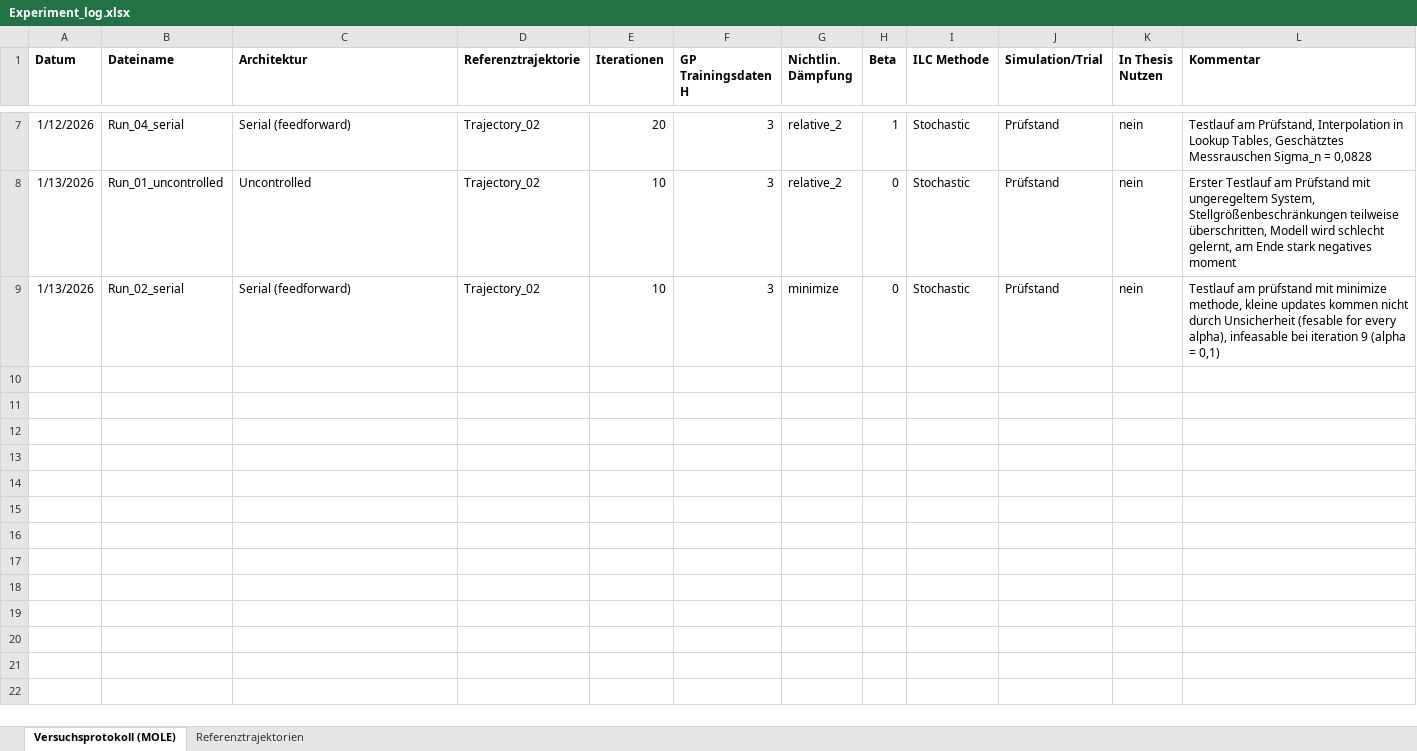
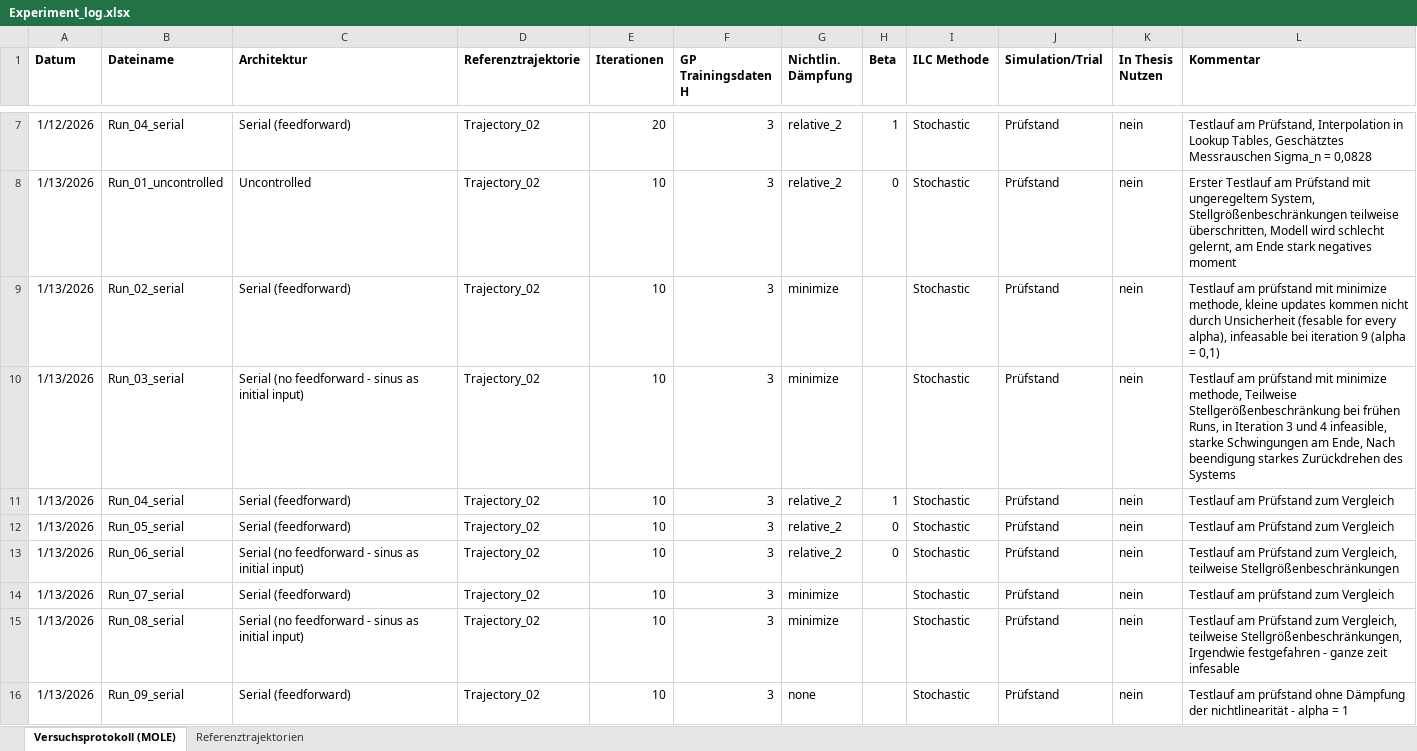
Before and after one commit to Ole-Uphaus/Masterarbeit_AI_MOLE, an Excel workbook: AI_MOLE/Test_Bench/Torsion_Oszillator/Experiment_log.xlsx, sheet Versuchsprotokoll (MOLE), drawn as a sheet; only a part is shown, gaps mark what is left out; values as stored, in another font and other column widths than the file's, no borders; table styles not drawn; the diff names each change by its address in the sheet, - before the commit and + after, or states it on an @@ line.

Commit message:
Update Excel

```diff
--- a/AI_MOLE/Test_Bench/Torsion_Oszillator/Experiment_log.xlsx (sheet Versuchsprotokoll (MOLE))
+++ b/AI_MOLE/Test_Bench/Torsion_Oszillator/Experiment_log.xlsx (sheet Versuchsprotokoll (MOLE))
-H9 (Beta): 0
+H9 (Beta): (empty)
+row 10: 1/13/2026 | Run_03_serial | Serial (no feedforward - sinus as initial input) | Trajectory_02 | 10 | 3 | minimize |  | Stochastic | Prüfstand | nein | Testlauf am prüfstand mit minimize methode, Teilweise Stellgerößenbeschränkung bei frühen Runs, in Iteration 3 und 4 infeasible, starke Schwingungen am Ende, Nach beendigung starkes Zurückdrehen des Systems
+row 11: 1/13/2026 | Run_04_serial | Serial (feedforward) | Trajectory_02 | 10 | 3 | relative_2 | 1 | Stochastic | Prüfstand | nein | Testlauf am Prüfstand zum Vergleich
+row 12: 1/13/2026 | Run_05_serial | Serial (feedforward) | Trajectory_02 | 10 | 3 | relative_2 | 0 | Stochastic | Prüfstand | nein | Testlauf am Prüfstand zum Vergleich
+row 13: 1/13/2026 | Run_06_serial | Serial (no feedforward - sinus as initial input) | Trajectory_02 | 10 | 3 | relative_2 | 0 | Stochastic | Prüfstand | nein | Testlauf am Prüfstand zum Vergleich, teilweise Stellgrößenbeschränkungen
+row 14: 1/13/2026 | Run_07_serial | Serial (feedforward) | Trajectory_02 | 10 | 3 | minimize |  | Stochastic | Prüfstand | nein | Testlauf am prüfstand zum Vergleich
+row 15: 1/13/2026 | Run_08_serial | Serial (no feedforward - sinus as initial input) | Trajectory_02 | 10 | 3 | minimize |  | Stochastic | Prüfstand | nein | Testlauf am Prüfstand zum Vergleich, teilweise Stellgrößenbeschränkungen, Irgendwie festgefahren - ganze zeit infesable
+row 16: 1/13/2026 | Run_09_serial | Serial (feedforward) | Trajectory_02 | 10 | 3 | none |  | Stochastic | Prüfstand | nein | Testlauf am prüfstand ohne Dämpfung der nichtlinearität - alpha = 1
```
